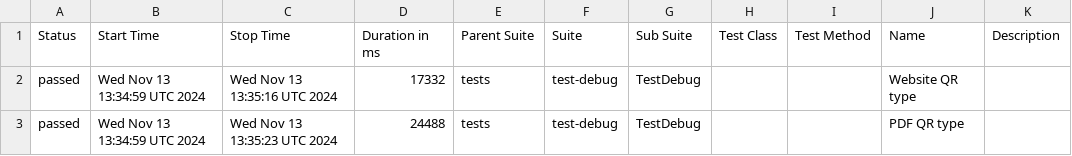
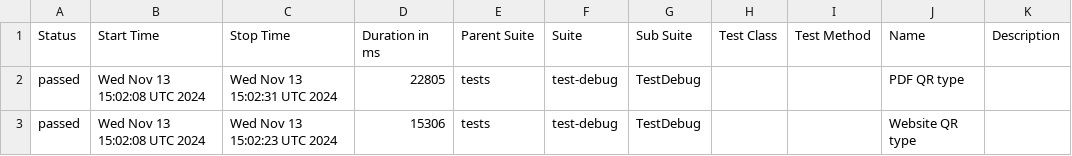
Before and after one commit to Bohdan-wtl/sandbox, a CSV file: data/suites.csv, drawn as a sheet.

```diff
--- a/data/suites.csv
+++ b/data/suites.csv
@@ -1,3 +1,3 @@
 "Status","Start Time","Stop Time","Duration in ms","Parent Suite","Suite","Sub Suite","Test Class","Test Method","Name","Description"
-"passed","Wed Nov 13 13:34:59 UTC 2024","Wed Nov 13 13:35:16 UTC 2024","17332","tests","test-debug","TestDebug","","","Website QR type",""
-"passed","Wed Nov 13 13:34:59 UTC 2024","Wed Nov 13 13:35:23 UTC 2024","24488","tests","test-debug","TestDebug","","","PDF QR type",""
+"passed","Wed Nov 13 15:02:08 UTC 2024","Wed Nov 13 15:02:31 UTC 2024","22805","tests","test-debug","TestDebug","","","PDF QR type",""
+"passed","Wed Nov 13 15:02:08 UTC 2024","Wed Nov 13 15:02:23 UTC 2024","15306","tests","test-debug","TestDebug","","","Website QR type",""
```
Also changed, not shown: 22 other files.
